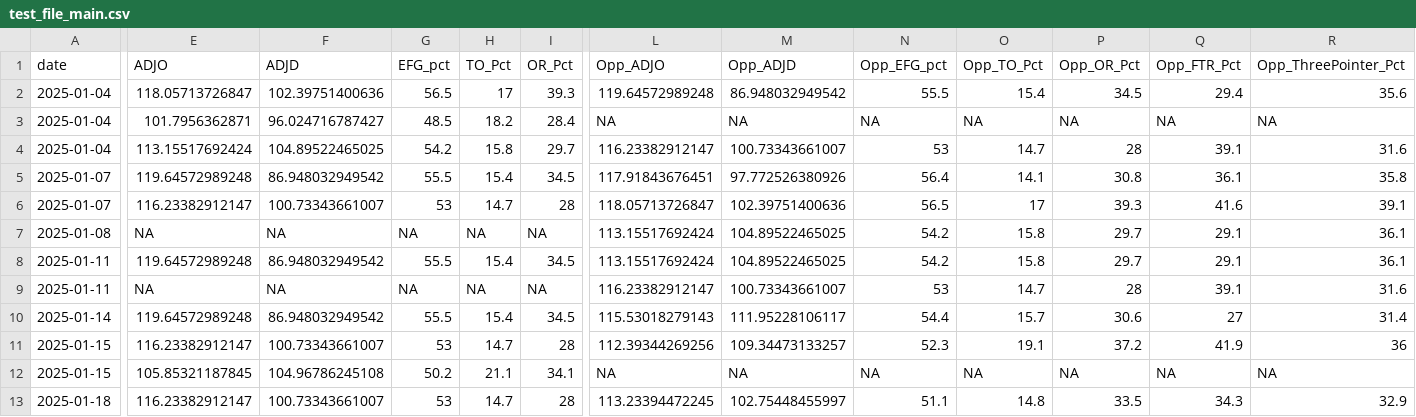
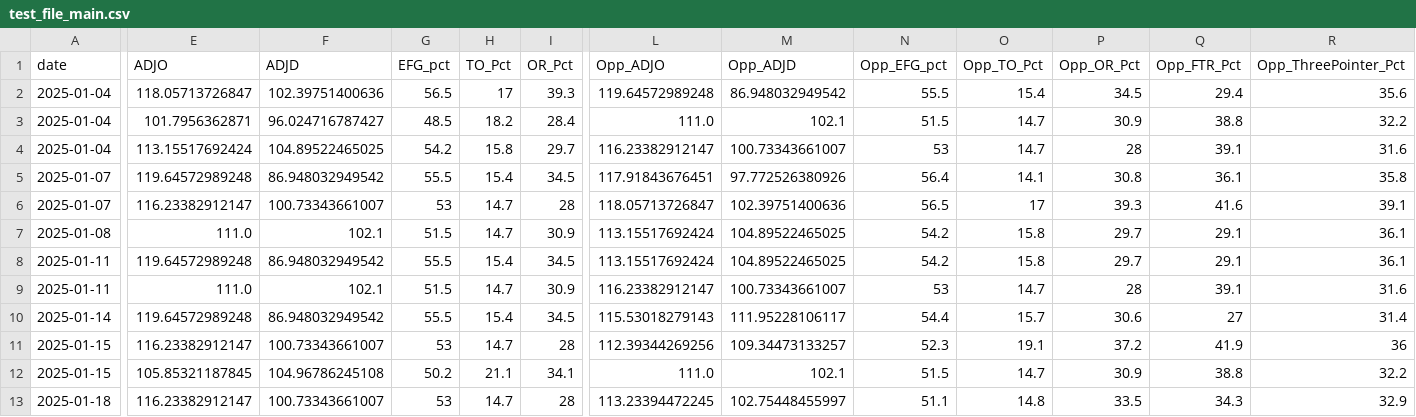
Before and after one commit to visheshgupta19/Stats_competition-, a CSV file: test_file_main.csv, drawn as a sheet; only a part is shown, gaps mark what is left out; the diff covers the shown part only; the diff names each change by its address in the sheet, - before the commit and + after, or states it on an @@ line.

```diff
--- a/test_file_main.csv
+++ b/test_file_main.csv
-L3 (Opp_ADJO): NA
+L3 (Opp_ADJO): 111.0
-M3 (Opp_ADJD): NA
+M3 (Opp_ADJD): 102.1
-N3 (Opp_EFG_pct): NA
+N3 (Opp_EFG_pct): 51.5
-O3 (Opp_TO_Pct): NA
+O3 (Opp_TO_Pct): 14.7
-P3 (Opp_OR_Pct): NA
+P3 (Opp_OR_Pct): 30.9
-Q3 (Opp_FTR_Pct): NA
+Q3 (Opp_FTR_Pct): 38.8
-R3 (Opp_ThreePointer_Pct): NA
+R3 (Opp_ThreePointer_Pct): 32.2
-E7 (ADJO): NA
+E7 (ADJO): 111.0
-F7 (ADJD): NA
+F7 (ADJD): 102.1
-G7 (EFG_pct): NA
+G7 (EFG_pct): 51.5
-H7 (TO_Pct): NA
+H7 (TO_Pct): 14.7
-I7 (OR_Pct): NA
+I7 (OR_Pct): 30.9
-E9 (ADJO): NA
+E9 (ADJO): 111.0
-F9 (ADJD): NA
+F9 (ADJD): 102.1
-G9 (EFG_pct): NA
+G9 (EFG_pct): 51.5
-H9 (TO_Pct): NA
+H9 (TO_Pct): 14.7
-I9 (OR_Pct): NA
+I9 (OR_Pct): 30.9
-L12 (Opp_ADJO): NA
+L12 (Opp_ADJO): 111.0
-M12 (Opp_ADJD): NA
+M12 (Opp_ADJD): 102.1
-N12 (Opp_EFG_pct): NA
+N12 (Opp_EFG_pct): 51.5
-O12 (Opp_TO_Pct): NA
+O12 (Opp_TO_Pct): 14.7
-P12 (Opp_OR_Pct): NA
+P12 (Opp_OR_Pct): 30.9
-Q12 (Opp_FTR_Pct): NA
+Q12 (Opp_FTR_Pct): 38.8
-R12 (Opp_ThreePointer_Pct): NA
+R12 (Opp_ThreePointer_Pct): 32.2
```
Also changed, not shown: 102 edited cells elsewhere in this file, catboost_info/learn_error.tsv, catboost_info/time_left.tsv, 3 other files.
